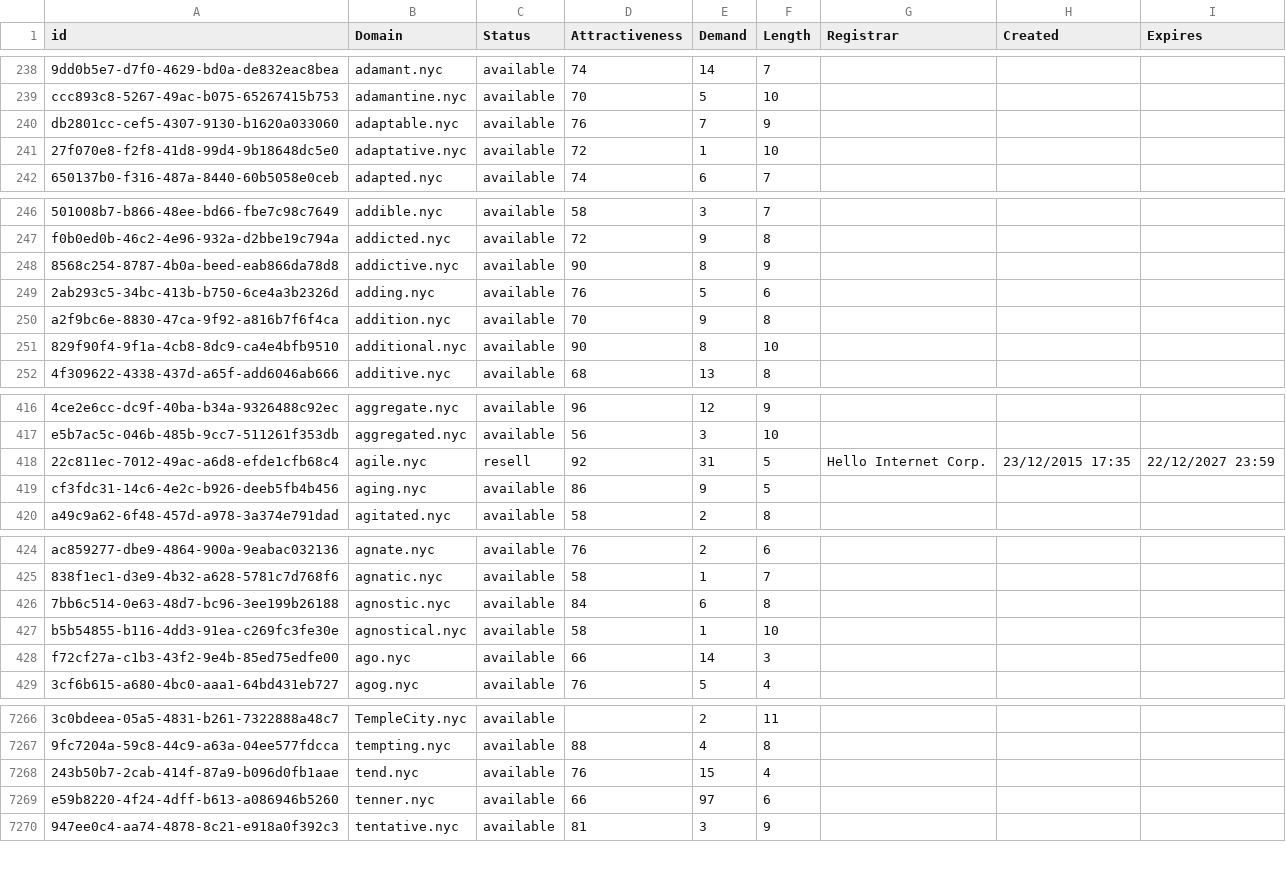
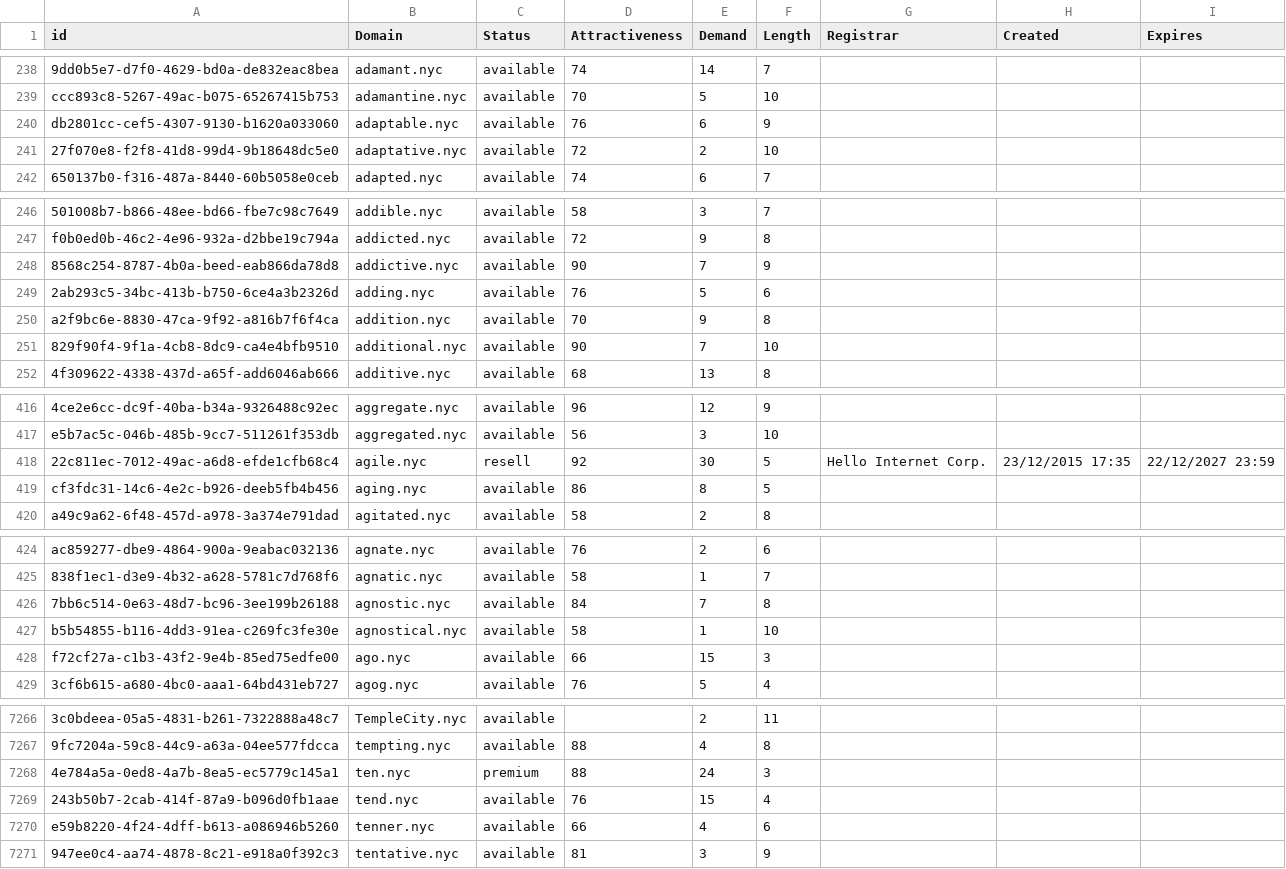
Before and after one commit to UniqueDomains/nyc-oneword-domains, a CSV file: nyc.csv, drawn as a sheet; only a part is shown, gaps mark what is left out; addresses are those after the commit; the diff covers the shown part only; the diff names each change by its address in the sheet, - before the commit and + after, or states it on an @@ line.

Commit message:
Domains update

```diff
--- a/nyc.csv
+++ b/nyc.csv
-E240 (Demand): 7
+E240 (Demand): 6
-E241 (Demand): 1
+E241 (Demand): 2
-E248 (Demand): 8
+E248 (Demand): 7
-E251 (Demand): 8
+E251 (Demand): 7
-E418 (Demand): 31
+E418 (Demand): 30
-E419 (Demand): 9
+E419 (Demand): 8
-E426 (Demand): 6
+E426 (Demand): 7
-E428 (Demand): 14
+E428 (Demand): 15
+row 7268: 4e784a5a-0ed8-4a7b-8ea5-ec5779c145a1 | ten.nyc | premium | 88 | 24 | 3
-E7270 (Demand): 97
+E7270 (Demand): 4
```
Also changed, not shown: 66 edited cells elsewhere in this file, 2 other files.
